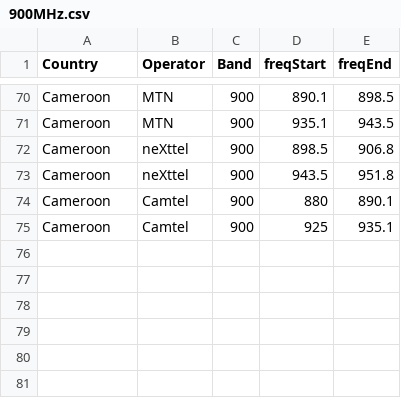
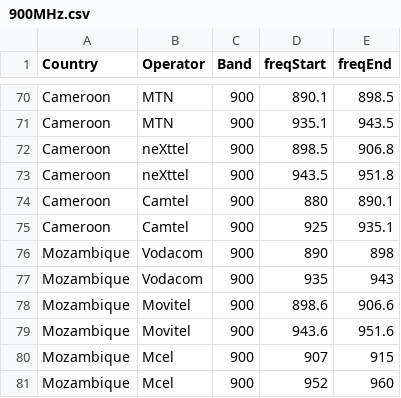
Before and after one commit to open-telecom-data/spectrum-assignments, a CSV file: 900MHz.csv, drawn as a sheet; only a part is shown, gaps mark what is left out.

```diff
--- a/900MHz.csv
+++ b/900MHz.csv
@@ -75 +75,7 @@ Cameroon,Camtel,900,880,890.1
 Cameroon,Camtel,900,925,935.1
+Mozambique,Vodacom,900,890,898
+Mozambique,Vodacom,900,935,943
+Mozambique,Movitel,900,898.6,906.6
+Mozambique,Movitel,900,943.6,951.6
+Mozambique,Mcel,900,907,915
+Mozambique,Mcel,900,952,960
```
Also changed, not shown: 1800MHz.csv, 2100MHz.csv, 1 other file.
